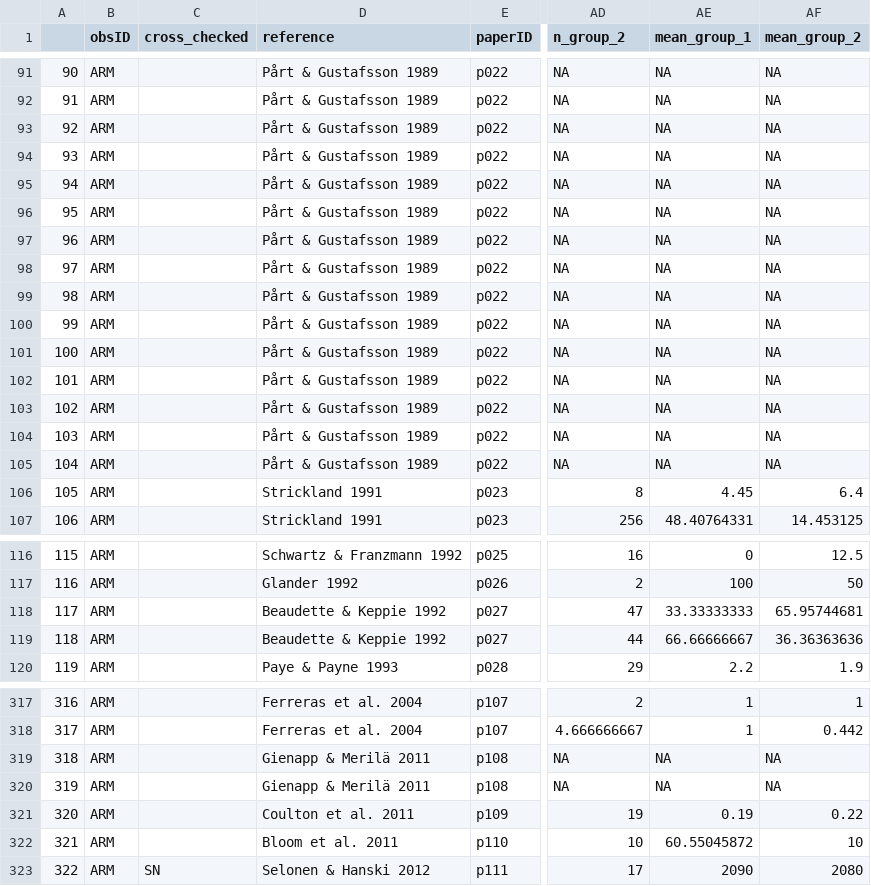
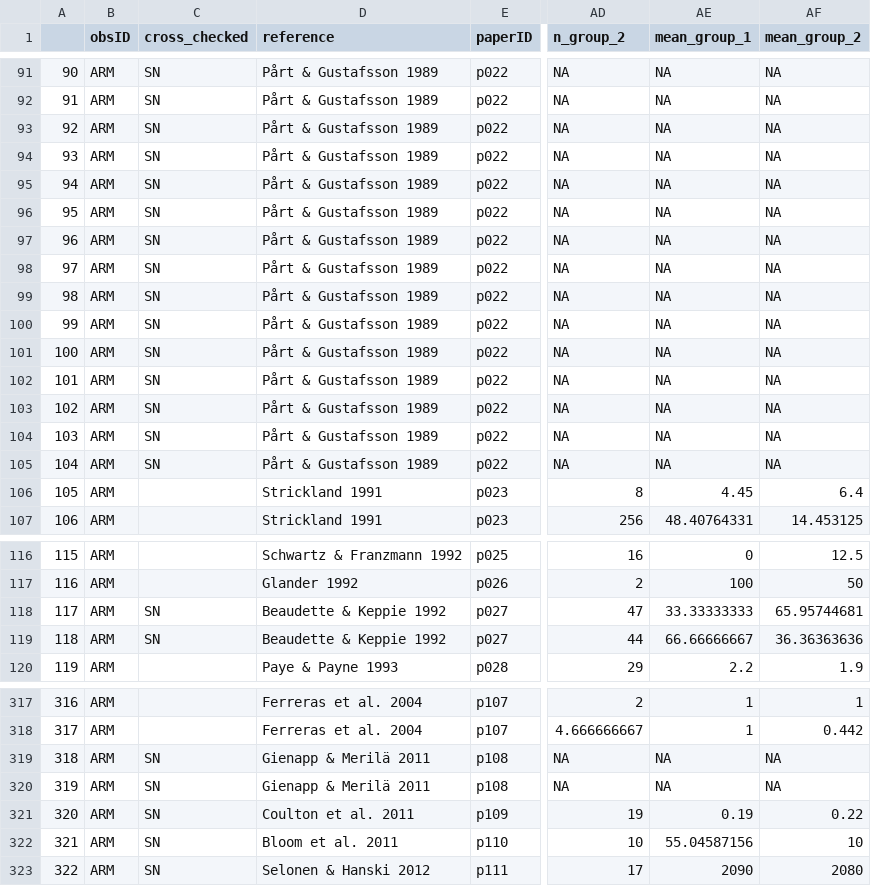
Before and after one commit to martinig/Fitness-and-dispersal-MA, a CSV file: data/clean_data.csv, drawn as a sheet; only a part is shown, gaps mark what is left out; the diff covers the shown part only; the diff names each change by its address in the sheet, - before the commit and + after, or states it on an @@ line.

```diff
--- a/data/clean_data.csv
+++ b/data/clean_data.csv
-C91:C105 (cross_checked): (empty)
+C91:C105 (cross_checked): SN
-C118:C119 (cross_checked): (empty)
+C118:C119 (cross_checked): SN
-C319:C322 (cross_checked): (empty)
+C319:C322 (cross_checked): SN
-AE322 (mean_group_1): 60.55045872
+AE322 (mean_group_1): 55.04587156
```
Also changed, not shown: 48 edited cells elsewhere in this file, 9 other files.
